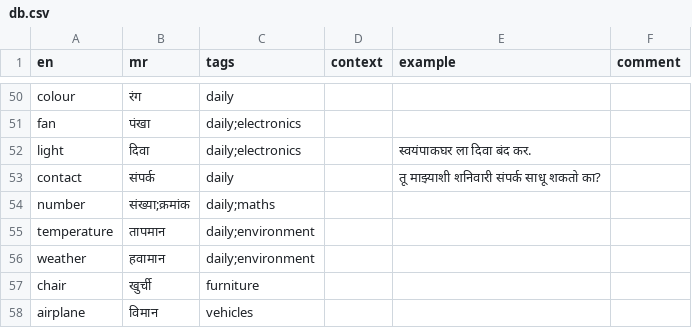
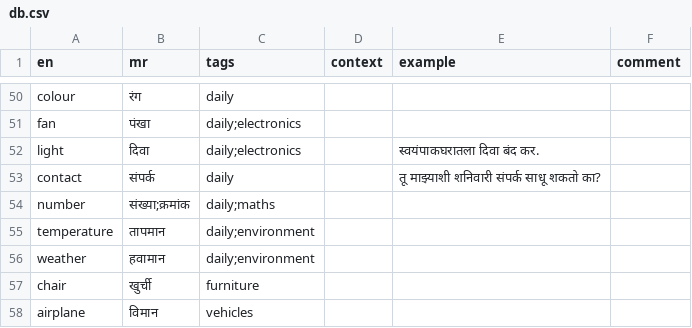
Before and after one commit to mukta-strot/marathi-shabd, a CSV file: database/db.csv, drawn as a sheet; only a part is shown, gaps mark what is left out; the diff covers the shown part only.

```diff
--- a/database/db.csv
+++ b/database/db.csv
@@ -51,3 +51,3 @@ colour,रंग,daily,,,
 fan,पंखा,daily;electronics,,,
-light,दिवा,daily;electronics,,स्वयंपाकघर ला दिवा बंद कर.,
+light,दिवा,daily;electronics,,स्वयंपाकघरातला दिवा बंद कर.,
 contact,संपर्क,daily,,तू माझ्याशी शनिवारी संपर्क साधू शकतो का?,
```
Also changed, not shown: 43 added rows and 1 edited cell elsewhere in this file.
